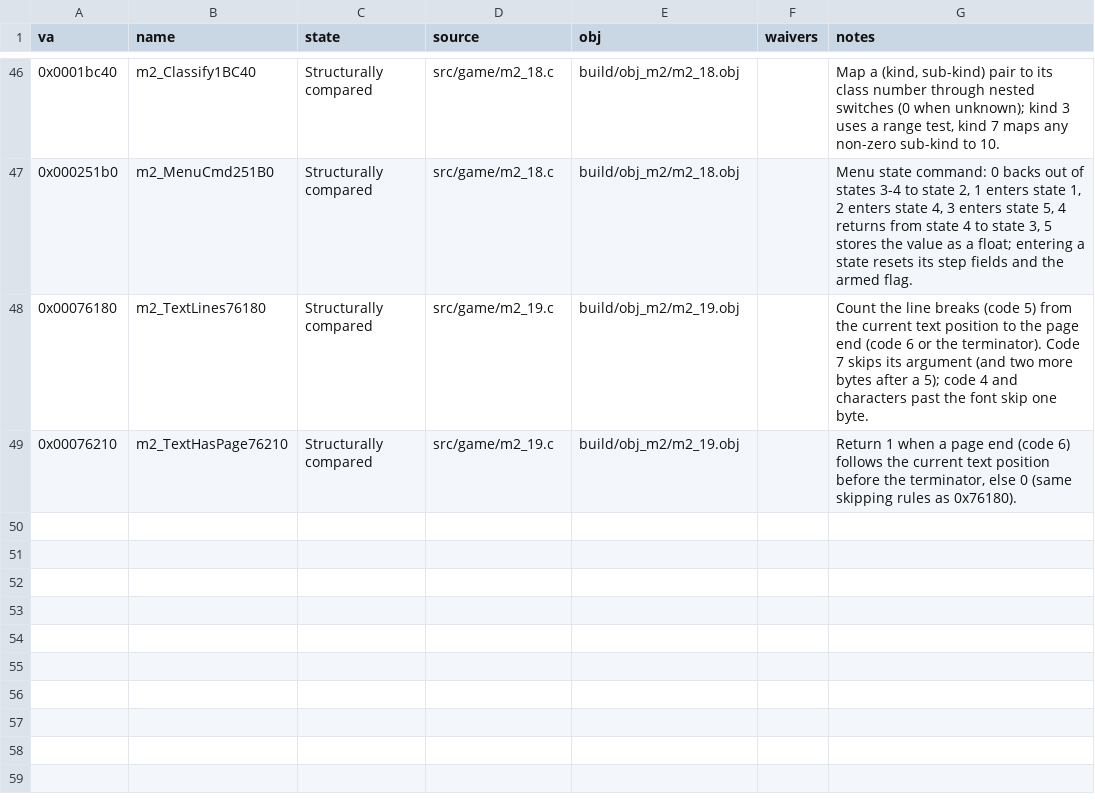
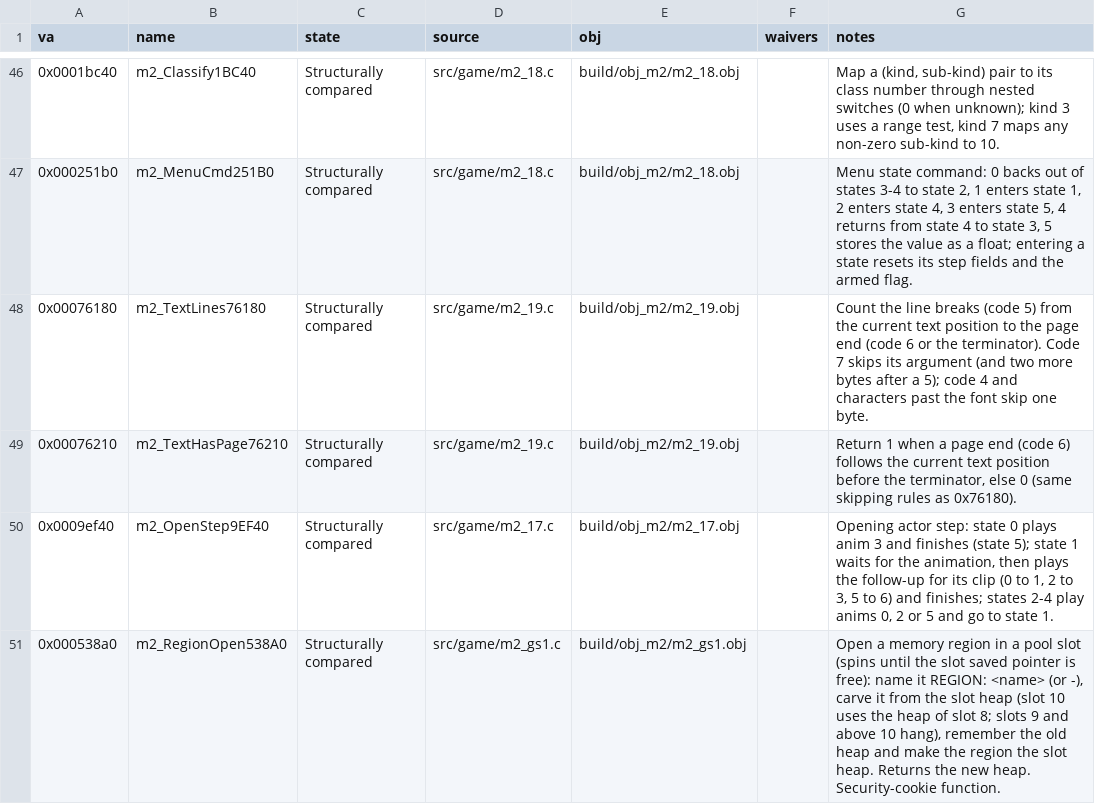
Before and after one commit to Pallypots/Project-Soul-Robber, a CSV file: config/function_states_m2.csv, drawn as a sheet; only a part is shown, gaps mark what is left out.

```diff
--- a/config/function_states_m2.csv
+++ b/config/function_states_m2.csv
@@ -49 +49,3 @@ va,name,state,source,obj,waivers,notes
 0x00076210,m2_TextHasPage76210,Structurally compared,src/game/m2_19.c,build/obj_m2/m2_19.obj,,"Return 1 when a page end (code 6) follows the current text position before the terminator, else 0 (same skipping rules as 0x76180)."
+0x0009ef40,m2_OpenStep9EF40,Structurally compared,src/game/m2_17.c,build/obj_m2/m2_17.obj,,"Opening actor step: state 0 plays anim 3 and finishes (state 5); state 1 waits for the animation, then plays the follow-up for its clip (0 to 1, 2 to 3, 5 to 6) and finishes; states 2-4 play anims 0, 2 or 5 and go to state 1."
+0x000538a0,m2_RegionOpen538A0,Structurally compared,src/game/m2_gs1.c,build/obj_m2/m2_gs1.obj,,"Open a memory region in a pool slot (spins until the slot saved pointer is free): name it REGION: <name> (or -), carve it from the slot heap (slot 10 uses the heap of slot 8; slots 9 and above 10 hang), remember the old heap and make the region the slot heap. Returns the new heap. Security-cookie function."
```
Also changed, not shown: config/symbols_m2.csv, 7 other files.
